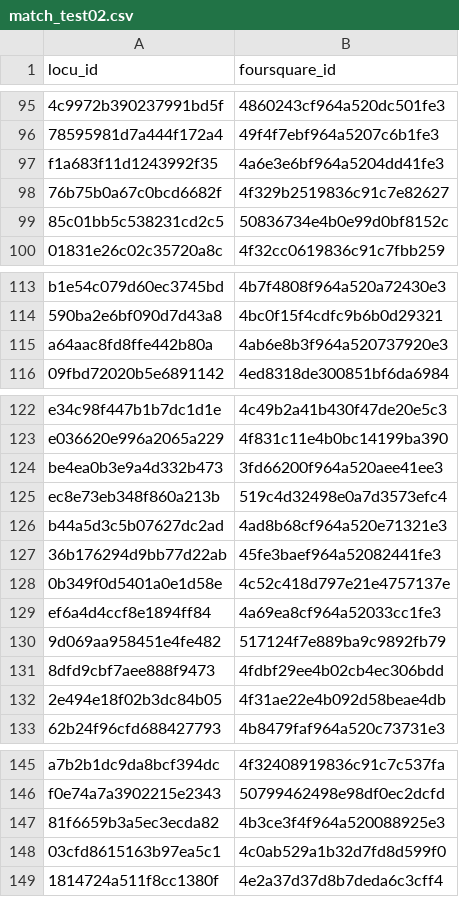
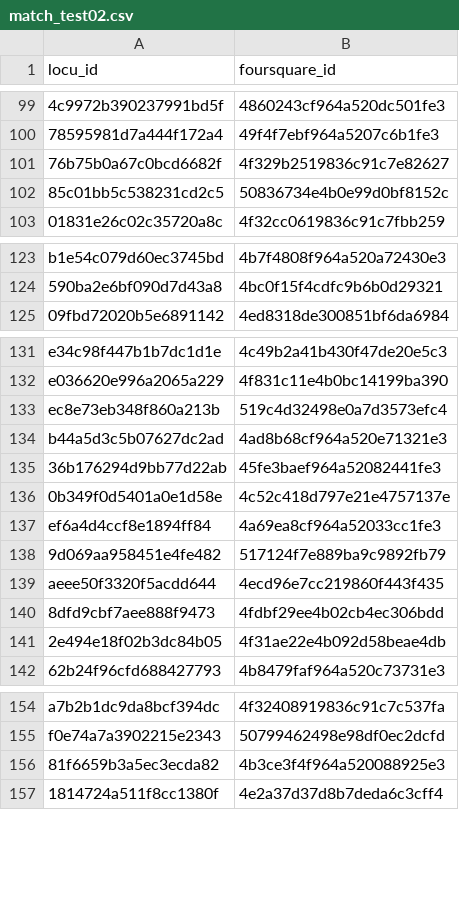
Before and after one commit to Amirosimani/Entity_Resolution, a CSV file: match_test02.csv, drawn as a sheet; only a part is shown, gaps mark what is left out; removed rows and columns are numbered as before the commit, all else as after; the diff covers the shown part only; the diff names each change by its address in the sheet, - before the commit and + after, or states it on an @@ line.

```diff
--- a/match_test02.csv
+++ b/match_test02.csv
-row 97: f1a683f11d1243992f35 | 4a6e3e6bf964a5204dd41fe3
-row 115: a64aac8fd8ffe442b80a | 4ab6e8b3f964a520737920e3
-row 124: be4ea0b3e9a4d332b473 | 3fd66200f964a520aee41ee3
+row 139: aeee50f3320f5acdd644 | 4ecd96e7cc219860f443f435
-row 148: 03cfd8615163b97ea5c1 | 4c0ab529a1b32d7fd8d599f0
```
Also changed, not shown: 42 added rows and 7 removed rows elsewhere in this file, 5 other files.
